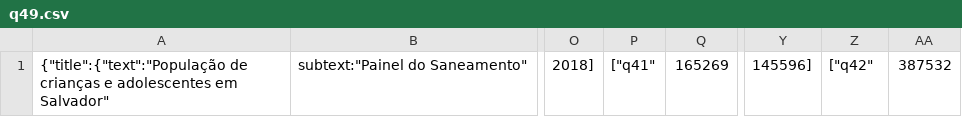
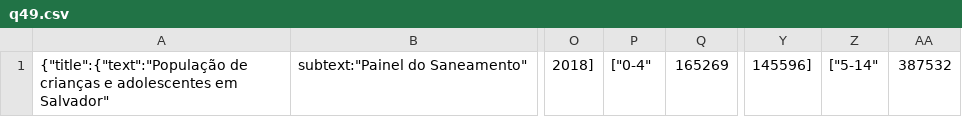
Before and after one commit to cienciadedadosnaep/rs_dados_populacao_sexo_faixa_etaria, a CSV file: data/q49.csv, drawn as a sheet; only a part is shown, gaps mark what is left out; the diff names each change by its address in the sheet, - before the commit and + after, or states it on an @@ line.

```diff
--- a/data/q49.csv
+++ b/data/q49.csv
-P1: ["q41"
+P1: ["0-4"
-Z1: ["q42"
+Z1: ["5-14"
```
Also changed, not shown: 2 other files.
